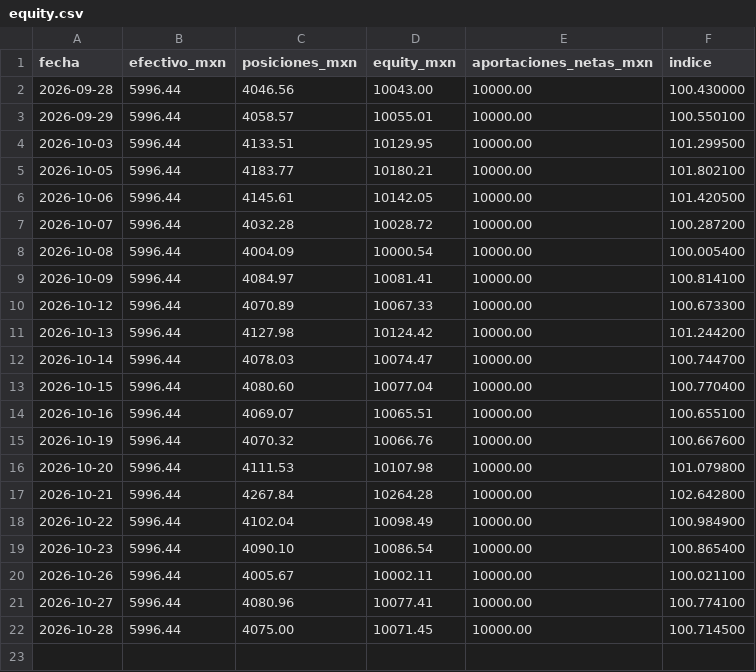
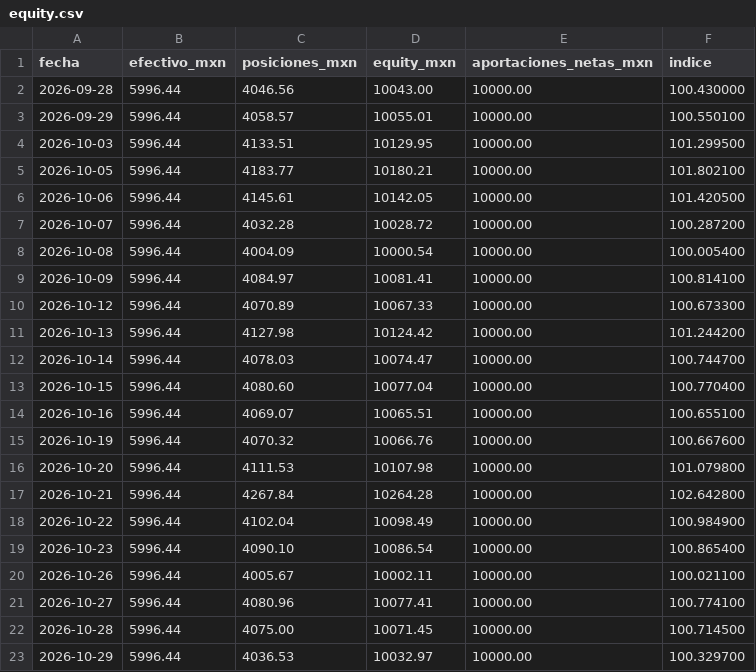
Before and after one commit to izurieta77/New1, a CSV file: bitacora/papel-binance/equity.csv, drawn as a sheet; the diff names each change by its address in the sheet, - before the commit and + after, or states it on an @@ line.

```diff
--- a/bitacora/papel-binance/equity.csv
+++ b/bitacora/papel-binance/equity.csv
+row 23: 2026-10-29 | 5996.44 | 4036.53 | 10032.97 | 10000.00 | 100.329700
```
Also changed, not shown: bitacora/equity.csv, bitacora/real-binance/equity.csv, 25 other files.
